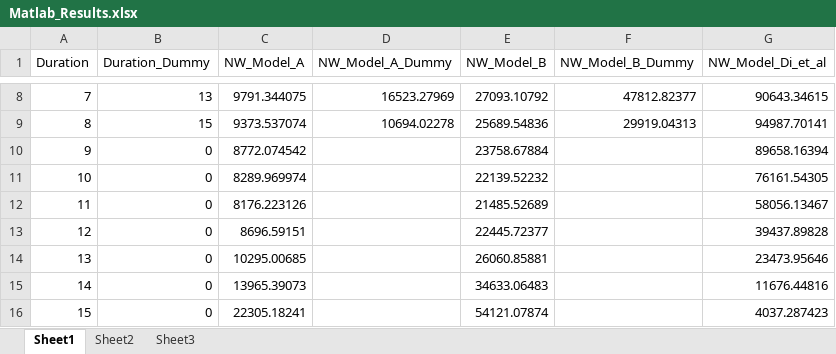
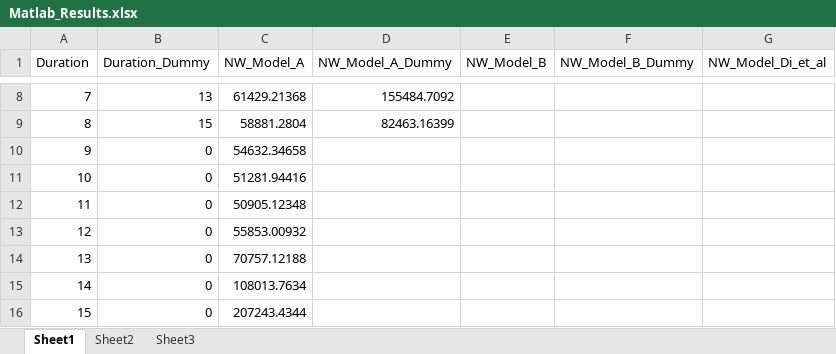
Before and after one commit to lnsongxf/RetirementConsumptionPSID, an Excel workbook: Results/Di_Belsky_Liu_Graph/Di_Matlab_Replication/Matlab_Results.xlsx, sheet Sheet1, drawn as a sheet; only a part is shown, gaps mark what is left out; values as stored, in another font and other column widths than the file's, no borders; the diff covers the shown part only; the diff names each change by its address in the sheet, - before the commit and + after, or states it on an @@ line.

```diff
--- a/Results/Di_Belsky_Liu_Graph/Di_Matlab_Replication/Matlab_Results.xlsx (sheet Sheet1)
+++ b/Results/Di_Belsky_Liu_Graph/Di_Matlab_Replication/Matlab_Results.xlsx (sheet Sheet1)
-C8 (NW_Model_A): 9791.344075
+C8 (NW_Model_A): 61429.21368
-D8 (NW_Model_A_Dummy): 16523.27969
+D8 (NW_Model_A_Dummy): 155484.7092
-E8 (NW_Model_B): 27093.10792
+E8 (NW_Model_B): (empty)
-F8 (NW_Model_B_Dummy): 47812.82377
+F8 (NW_Model_B_Dummy): (empty)
-G8 (NW_Model_Di_et_al): 90643.34615
+G8 (NW_Model_Di_et_al): (empty)
-C9 (NW_Model_A): 9373.537074
+C9 (NW_Model_A): 58881.2804
-D9 (NW_Model_A_Dummy): 10694.02278
+D9 (NW_Model_A_Dummy): 82463.16399
-E9 (NW_Model_B): 25689.54836
+E9 (NW_Model_B): (empty)
-F9 (NW_Model_B_Dummy): 29919.04313
+F9 (NW_Model_B_Dummy): (empty)
-G9 (NW_Model_Di_et_al): 94987.70141
+G9 (NW_Model_Di_et_al): (empty)
-C10 (NW_Model_A): 8772.074542
+C10 (NW_Model_A): 54632.34658
-E10 (NW_Model_B): 23758.67884
+E10 (NW_Model_B): (empty)
-G10 (NW_Model_Di_et_al): 89658.16394
+G10 (NW_Model_Di_et_al): (empty)
-C11 (NW_Model_A): 8289.969974
+C11 (NW_Model_A): 51281.94416
-E11 (NW_Model_B): 22139.52232
+E11 (NW_Model_B): (empty)
-G11 (NW_Model_Di_et_al): 76161.54305
+G11 (NW_Model_Di_et_al): (empty)
-C12 (NW_Model_A): 8176.223126
+C12 (NW_Model_A): 50905.12348
-E12 (NW_Model_B): 21485.52689
+E12 (NW_Model_B): (empty)
-G12 (NW_Model_Di_et_al): 58056.13467
+G12 (NW_Model_Di_et_al): (empty)
-C13 (NW_Model_A): 8696.59151
+C13 (NW_Model_A): 55853.00932
-E13 (NW_Model_B): 22445.72377
+E13 (NW_Model_B): (empty)
-G13 (NW_Model_Di_et_al): 39437.89828
+G13 (NW_Model_Di_et_al): (empty)
-C14 (NW_Model_A): 10295.00685
+C14 (NW_Model_A): 70757.12188
-E14 (NW_Model_B): 26060.85881
+E14 (NW_Model_B): (empty)
-G14 (NW_Model_Di_et_al): 23473.95646
+G14 (NW_Model_Di_et_al): (empty)
-C15 (NW_Model_A): 13965.39073
+C15 (NW_Model_A): 108013.7634
-E15 (NW_Model_B): 34633.06483
+E15 (NW_Model_B): (empty)
-G15 (NW_Model_Di_et_al): 11676.44816
+G15 (NW_Model_Di_et_al): (empty)
-C16 (NW_Model_A): 22305.18241
+C16 (NW_Model_A): 207243.4344
-E16 (NW_Model_B): 54121.07874
+E16 (NW_Model_B): (empty)
-G16 (NW_Model_Di_et_al): 4037.287423
+G16 (NW_Model_Di_et_al): (empty)
```
Also changed, not shown: 30 edited cells elsewhere in this sheet, sheet Sheet2, 20 other files.
